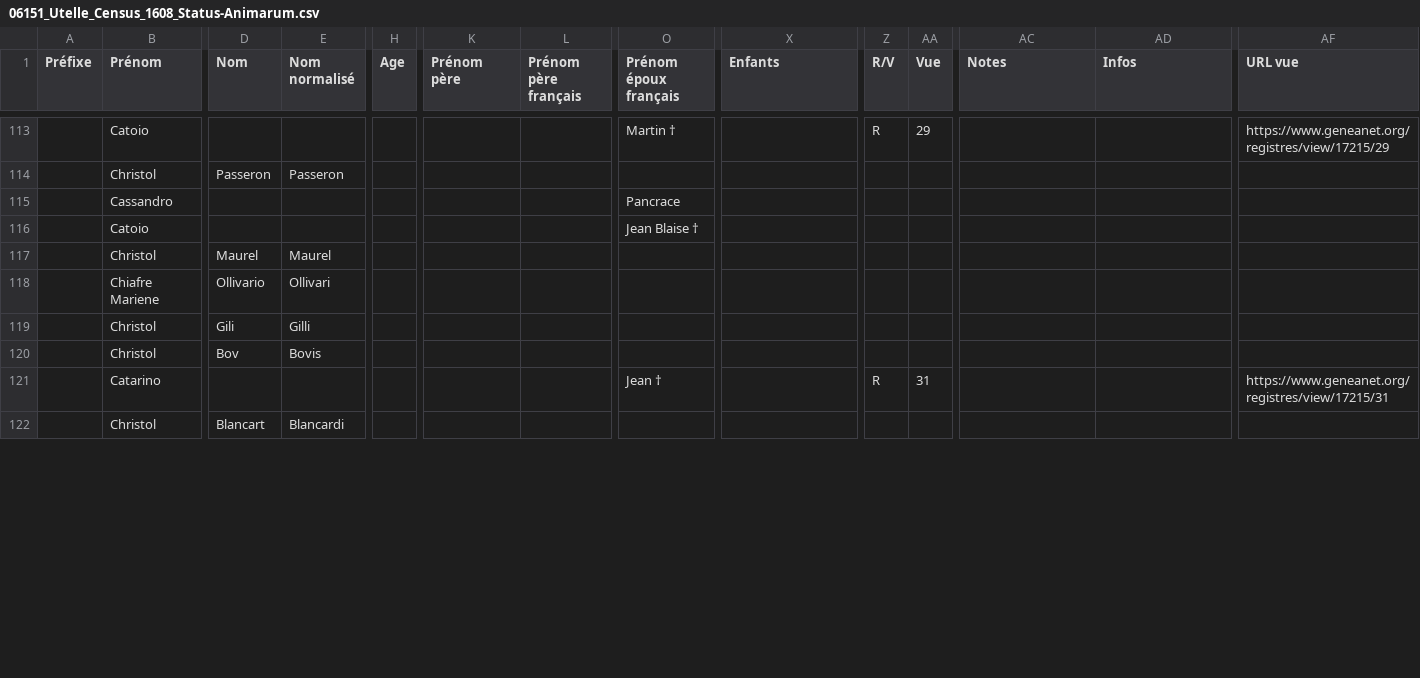
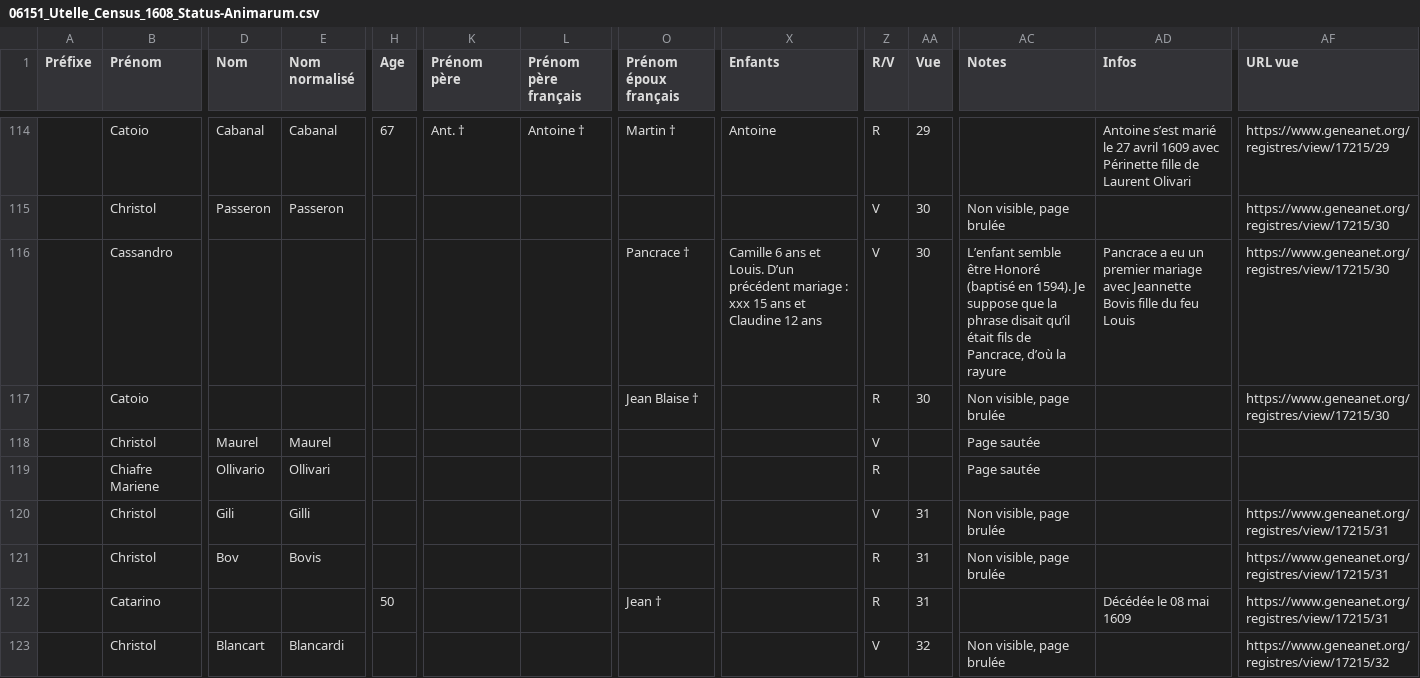
Before and after one commit to 06Games/Historical-Record-Indexes, a CSV file: France/06151_Utelle/06151_Utelle_Census_1608_Status-Animarum.csv, drawn as a sheet; only a part is shown, gaps mark what is left out; addresses are those after the commit; the diff covers the shown part only; the diff names each change by its address in the sheet, - before the commit and + after, or states it on an @@ line.

```diff
--- a/France/06151_Utelle/06151_Utelle_Census_1608_Status-Animarum.csv
+++ b/France/06151_Utelle/06151_Utelle_Census_1608_Status-Animarum.csv
-D114 (Nom): (empty)
+D114 (Nom): Cabanal
-E114 (Nom normalisé): (empty)
+E114 (Nom normalisé): Cabanal
-H114 (Age): (empty)
+H114 (Age): 67
-K114 (Prénom père): (empty)
+K114 (Prénom père): Ant. †
-L114 (Prénom père français): (empty)
+L114 (Prénom père français): Antoine †
-X114 (Enfants): (empty)
+X114 (Enfants): Antoine
-AD114 (Infos): (empty)
+AD114 (Infos): Antoine s’est marié le 27 avril 1609 avec Périnette fille de Laurent Olivari
-Z115:Z116 (R/V): (empty)
+Z115:Z116 (R/V): V
-AA115:AA117 (Vue): (empty)
+AA115:AA117 (Vue): 30
-AC115 (Notes): (empty)
+AC115 (Notes): Non visible, page brulée
-AF115:AF117 (URL vue): (empty)
+AF115:AF117 (URL vue): https://www.geneanet.org/registres/view/17215/30
-O116 (Prénom époux français): Pancrace
+O116 (Prénom époux français): Pancrace †
-X116 (Enfants): (empty)
+X116 (Enfants): Camille 6 ans et Louis. D’un précédent mariage : xxx 15 ans et Claudine 12 ans
-AC116 (Notes): (empty)
+AC116 (Notes): L’enfant semble être Honoré (baptisé en 1594). Je suppose que la phrase disait qu’il était fils de Pancrace, d’où la rayure
-AD116 (Infos): (empty)
+AD116 (Infos): Pancrace a eu un premier mariage avec Jeannette Bovis fille du feu Louis
-Z117 (R/V): (empty)
+Z117 (R/V): R
-AC117 (Notes): (empty)
+AC117 (Notes): Non visible, page brulée
-Z118 (R/V): (empty)
+Z118 (R/V): V
-AC118:AC119 (Notes): (empty)
+AC118:AC119 (Notes): Page sautée
-Z119 (R/V): (empty)
+Z119 (R/V): R
-Z120 (R/V): (empty)
+Z120 (R/V): V
-AA120:AA121 (Vue): (empty)
+AA120:AA121 (Vue): 31
-AC120:AC121 (Notes): (empty)
+AC120:AC121 (Notes): Non visible, page brulée
-AF120:AF121 (URL vue): (empty)
+AF120:AF121 (URL vue): https://www.geneanet.org/registres/view/17215/31
-Z121 (R/V): (empty)
+Z121 (R/V): R
-H122 (Age): (empty)
+H122 (Age): 50
-AD122 (Infos): (empty)
+AD122 (Infos): Décédée le 08 mai 1609
-Z123 (R/V): (empty)
+Z123 (R/V): V
-AA123 (Vue): (empty)
+AA123 (Vue): 32
-AC123 (Notes): (empty)
+AC123 (Notes): Non visible, page brulée
-AF123 (URL vue): (empty)
+AF123 (URL vue): https://www.geneanet.org/registres/view/17215/32
```
Also changed, not shown: 1 added row and 93 edited cells elsewhere in this file.
